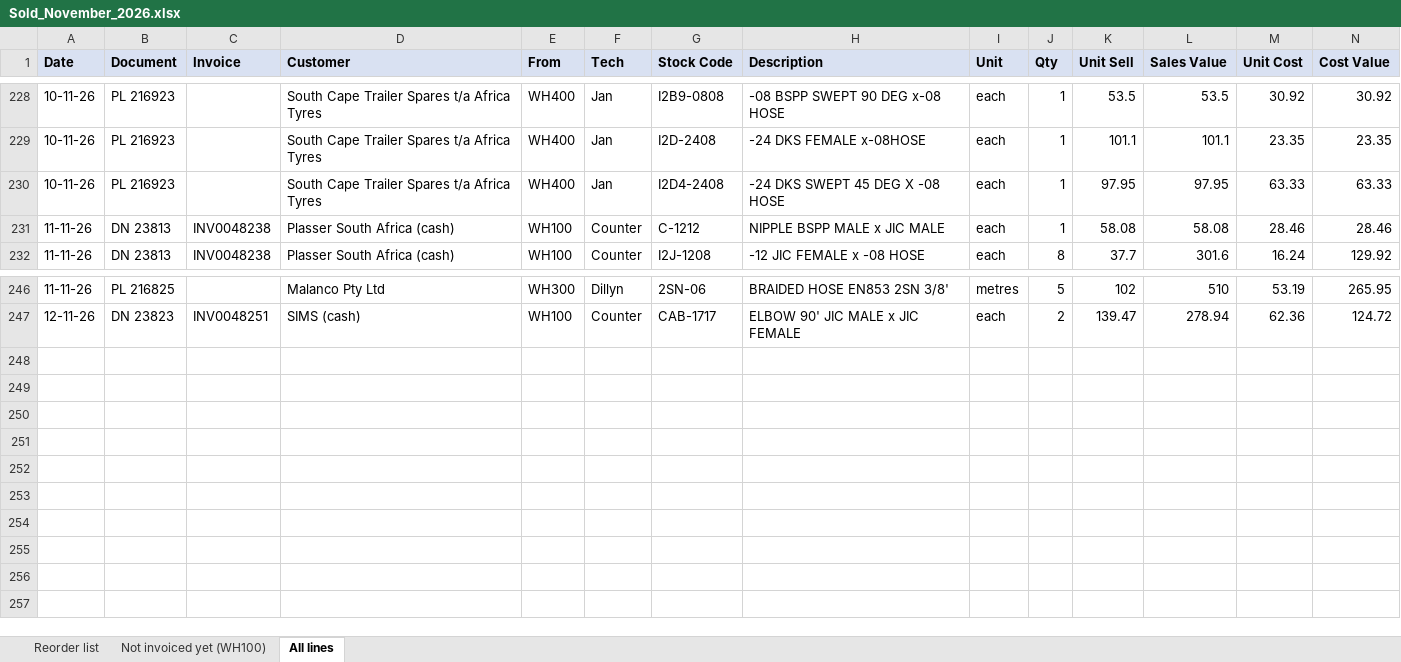
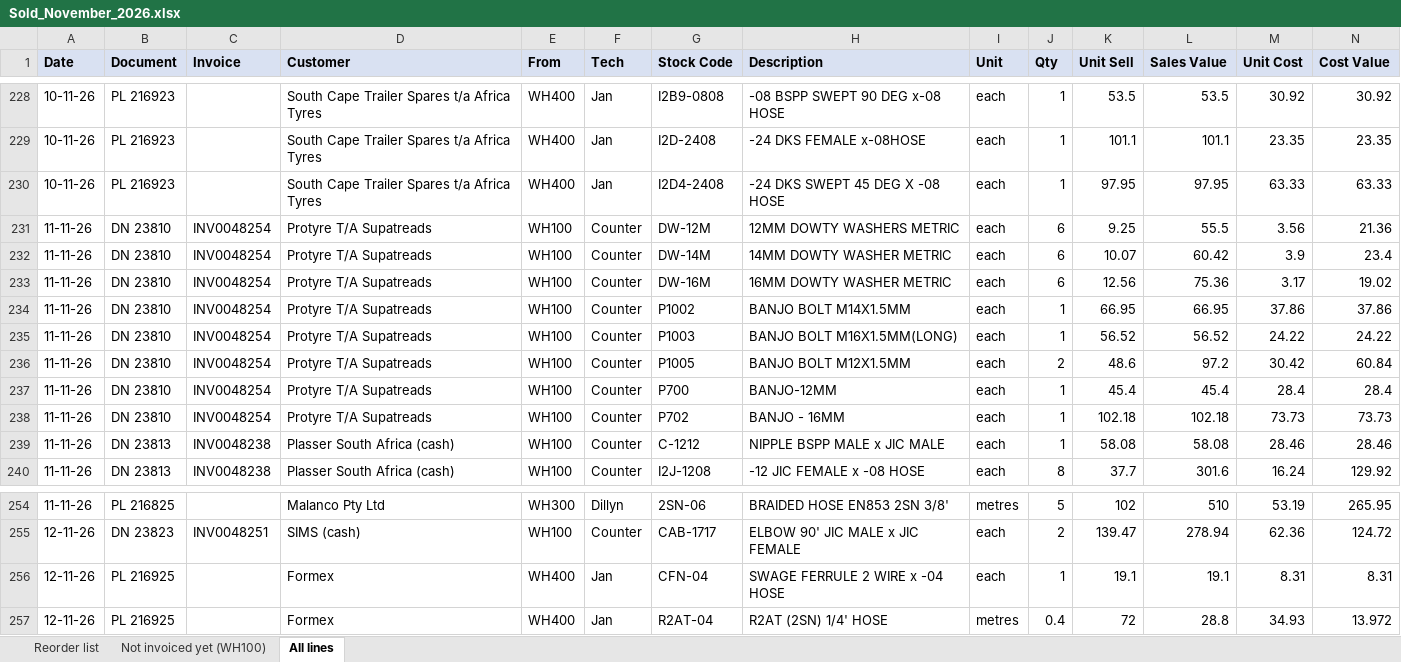
Before and after one commit to MichaelB1300/Pirtek-stock---live, an Excel workbook: Sold_November_2026.xlsx, sheet All lines, drawn as a sheet; only a part is shown, gaps mark what is left out; values as stored, in another font and other column widths than the file's, no borders; the diff names each change by its address in the sheet, - before the commit and + after, or states it on an @@ line.

```diff
--- a/Sold_November_2026.xlsx (sheet All lines)
+++ b/Sold_November_2026.xlsx (sheet All lines)
+row 231: 11-11-26 | DN 23810 | INV0048254 | Protyre T/A Supatreads | WH100 | Counter | DW-12M | 12MM DOWTY WASHERS METRIC | each | 6 | 9.25 | 55.5 | 3.56 | 21.36
+row 232: 11-11-26 | DN 23810 | INV0048254 | Protyre T/A Supatreads | WH100 | Counter | DW-14M | 14MM DOWTY WASHER METRIC | each | 6 | 10.07 | 60.42 | 3.9 | 23.4
+row 233: 11-11-26 | DN 23810 | INV0048254 | Protyre T/A Supatreads | WH100 | Counter | DW-16M | 16MM DOWTY WASHER METRIC | each | 6 | 12.56 | 75.36 | 3.17 | 19.02
+row 234: 11-11-26 | DN 23810 | INV0048254 | Protyre T/A Supatreads | WH100 | Counter | P1002 | BANJO BOLT M14X1.5MM | each | 1 | 66.95 | 66.95 | 37.86 | 37.86
+row 235: 11-11-26 | DN 23810 | INV0048254 | Protyre T/A Supatreads | WH100 | Counter | P1003 | BANJO BOLT M16X1.5MM(LONG) | each | 1 | 56.52 | 56.52 | 24.22 | 24.22
+row 236: 11-11-26 | DN 23810 | INV0048254 | Protyre T/A Supatreads | WH100 | Counter | P1005 | BANJO BOLT M12X1.5MM | each | 2 | 48.6 | 97.2 | 30.42 | 60.84
+row 237: 11-11-26 | DN 23810 | INV0048254 | Protyre T/A Supatreads | WH100 | Counter | P700 | BANJO-12MM | each | 1 | 45.4 | 45.4 | 28.4 | 28.4
+row 238: 11-11-26 | DN 23810 | INV0048254 | Protyre T/A Supatreads | WH100 | Counter | P702 | BANJO - 16MM | each | 1 | 102.18 | 102.18 | 73.73 | 73.73
+row 256: 12-11-26 | PL 216925 |  | Formex | WH400 | Jan | CFN-04 | SWAGE FERRULE 2 WIRE x -04 HOSE | each | 1 | 19.1 | 19.1 | 8.31 | 8.31
+row 257: 12-11-26 | PL 216925 |  | Formex | WH400 | Jan | R2AT-04 | R2AT (2SN) 1/4' HOSE | metres | 0.4 | 72 | 28.8 | 34.93 | 13.972
```
Also changed, not shown: sheet Reorder list, sheet Not invoiced yet (WH100), 7 other files.
